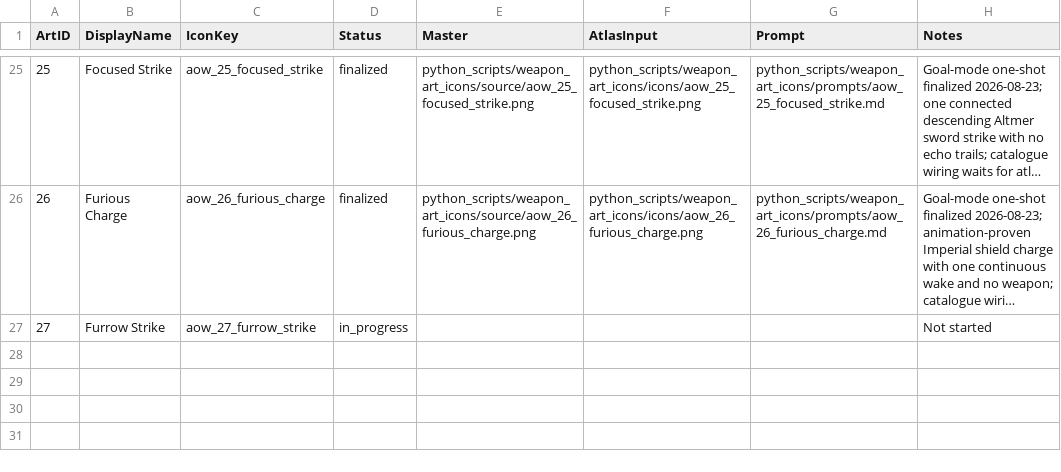
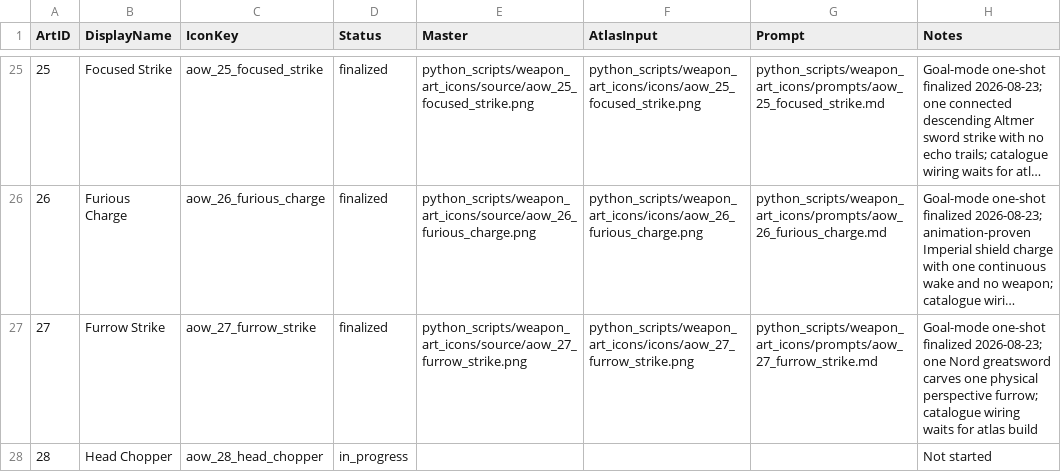
Before and after one commit to Leit-motif/Skyrim_SpellHotbar2, a TSV file: python_scripts/weapon_art_icons/manifest.tsv, drawn as a sheet; only a part is shown, gaps mark what is left out; long unchanged cells end in …; the diff names each change by its address in the sheet, - before the commit and + after, or states it on an @@ line.

Commit message:
Finalize Furrow Strike icon

```diff
--- a/python_scripts/weapon_art_icons/manifest.tsv
+++ b/python_scripts/weapon_art_icons/manifest.tsv
-D27 (Status): in_progress
+D27 (Status): finalized
-E27 (Master): (empty)
+E27 (Master): python_scripts/weapon_art_icons/source/aow_27_furrow_strike.png
-F27 (AtlasInput): (empty)
+F27 (AtlasInput): python_scripts/weapon_art_icons/icons/aow_27_furrow_strike.png
-G27 (Prompt): (empty)
+G27 (Prompt): python_scripts/weapon_art_icons/prompts/aow_27_furrow_strike.md
-H27 (Notes): Not started
+H27 (Notes): Goal-mode one-shot finalized 2026-08-23; one Nord greatsword carves one physical perspective furrow; catalogue wiring waits for atlas build
+row 28: 28 | Head Chopper | aow_28_head_chopper | in_progress |  |  |  | Not started
```
Also changed, not shown: 5 other files.
